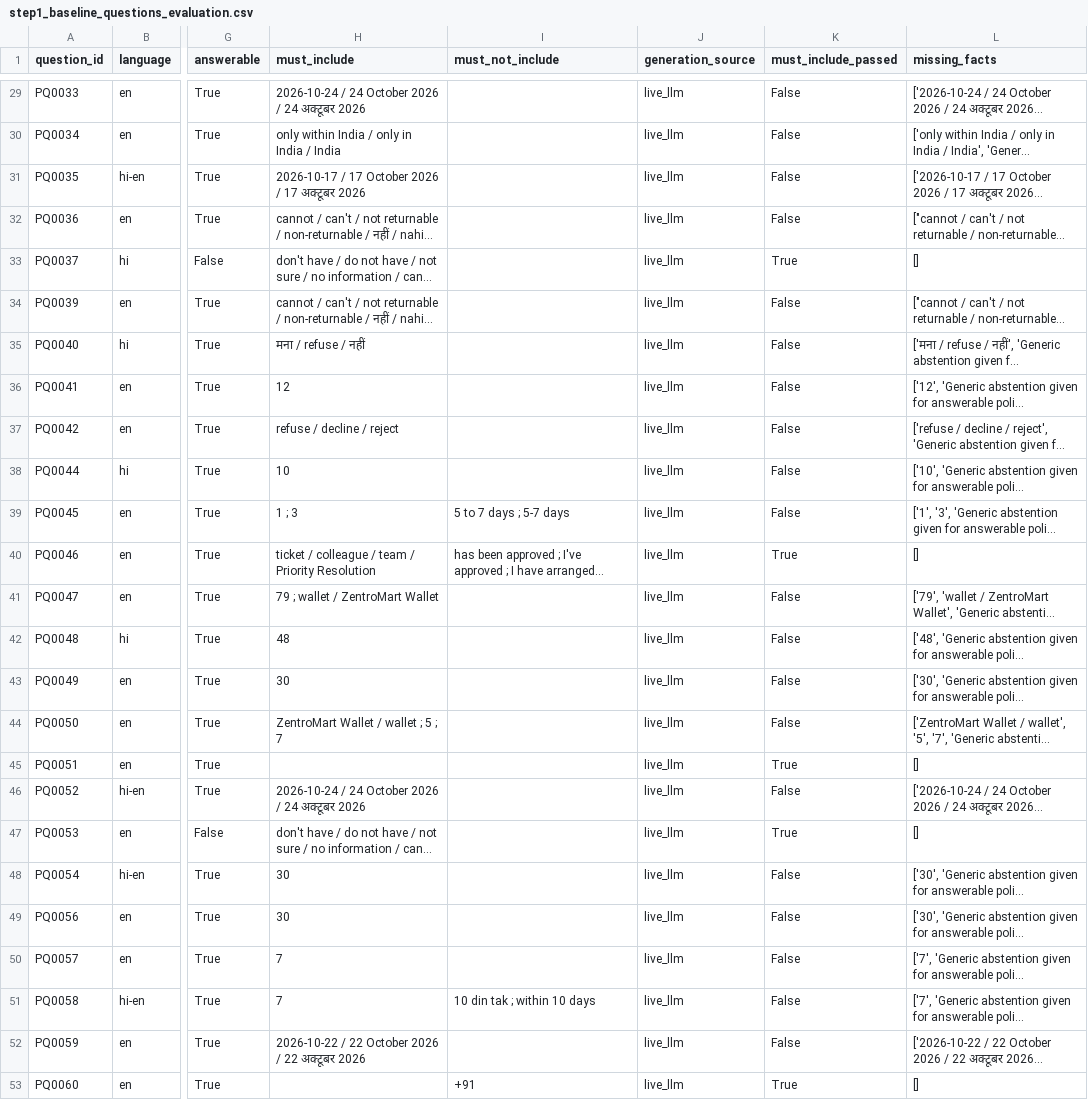
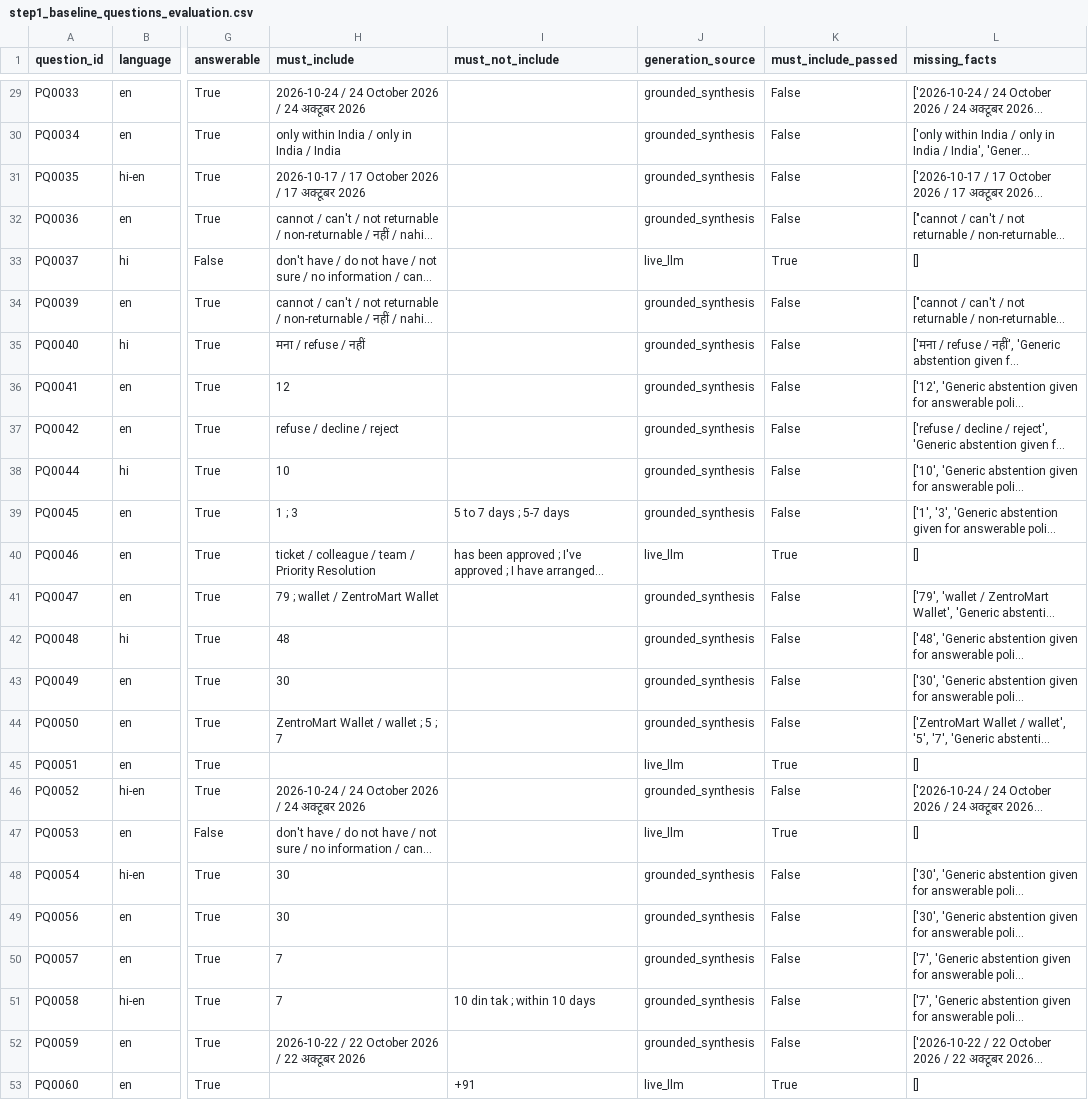
Before and after one commit to Nileshkrishesh/VoiceOps-2026, a CSV file: reports/step1_baseline_questions_evaluation.csv, drawn as a sheet; only a part is shown, gaps mark what is left out; long unchanged cells end in …; the diff covers the shown part only; the diff names each change by its address in the sheet, - before the commit and + after, or states it on an @@ line.

```diff
--- a/reports/step1_baseline_questions_evaluation.csv
+++ b/reports/step1_baseline_questions_evaluation.csv
-J29:J32 (generation_source): live_llm
+J29:J32 (generation_source): grounded_synthesis
-J34:J39 (generation_source): live_llm
+J34:J39 (generation_source): grounded_synthesis
-J41:J44 (generation_source): live_llm
+J41:J44 (generation_source): grounded_synthesis
-J46 (generation_source): live_llm
+J46 (generation_source): grounded_synthesis
-J48:J52 (generation_source): live_llm
+J48:J52 (generation_source): grounded_synthesis
```
Also changed, not shown: 20 edited cells elsewhere in this file, reports/conversations_evaluation.csv, 3 other files.
